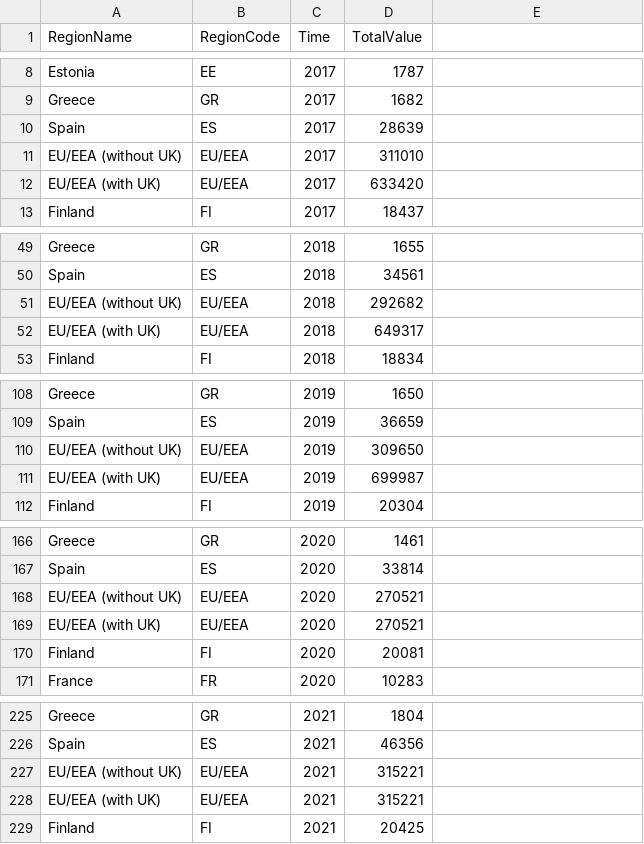
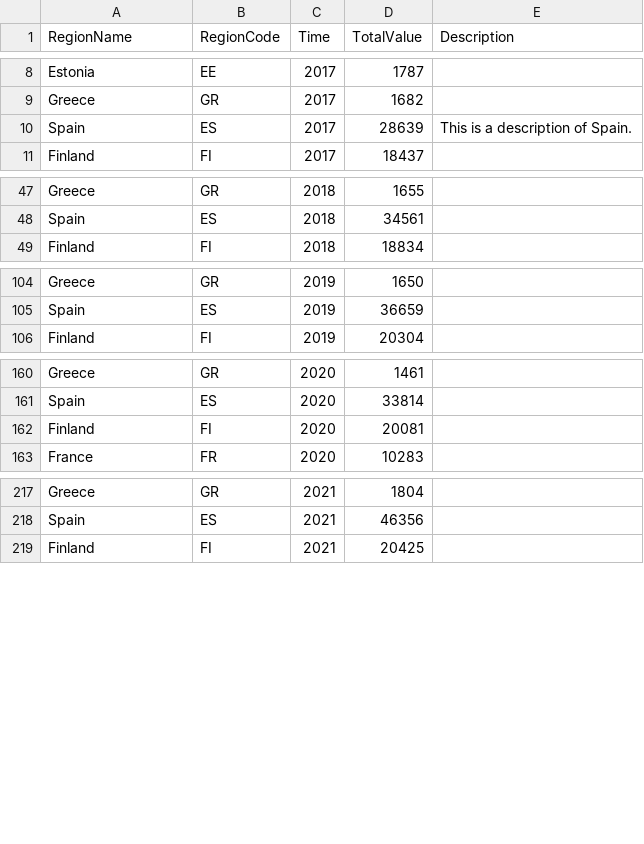
Before and after one commit to BennyTesting/Data-Visualization-Project--Group-4-, a CSV file: DV2/Geomap.csv, drawn as a sheet; only a part is shown, gaps mark what is left out; the diff covers the shown part only.

```diff
--- a/DV2/Geomap.csv
+++ b/DV2/Geomap.csv
@@ -1 +1 @@
-RegionName,RegionCode,Time,TotalValue
+RegionName,RegionCode,Time,TotalValue,Description
@@ -9,5 +9,3 @@ Estonia,EE,2017,1787
 Greece,GR,2017,1682
-Spain,ES,2017,28639
-EU/EEA (without UK),EU/EEA,2017,311010
-EU/EEA (with UK),EU/EEA,2017,633420
+Spain,ES,2017,28639,This is a description of Spain.
 Finland,FI,2017,18437
@@ -50,4 +48,2 @@ Greece,GR,2018,1655
 Spain,ES,2018,34561
-EU/EEA (without UK),EU/EEA,2018,292682
-EU/EEA (with UK),EU/EEA,2018,649317
 Finland,FI,2018,18834
@@ -109,4 +105,2 @@ Greece,GR,2019,1650
 Spain,ES,2019,36659
-EU/EEA (without UK),EU/EEA,2019,309650
-EU/EEA (with UK),EU/EEA,2019,699987
 Finland,FI,2019,20304
@@ -167,4 +161,2 @@ Greece,GR,2020,1461
 Spain,ES,2020,33814
-EU/EEA (without UK),EU/EEA,2020,270521
-EU/EEA (with UK),EU/EEA,2020,270521
 Finland,FI,2020,20081
@@ -226,4 +218,2 @@ Greece,GR,2021,1804
 Spain,ES,2021,46356
-EU/EEA (without UK),EU/EEA,2021,315221
-EU/EEA (with UK),EU/EEA,2021,315221
 Finland,FI,2021,20425
```
Also changed, not shown: 2 removed rows elsewhere in this file, DV5/Living_With_HIV.csv, 18 other files.
